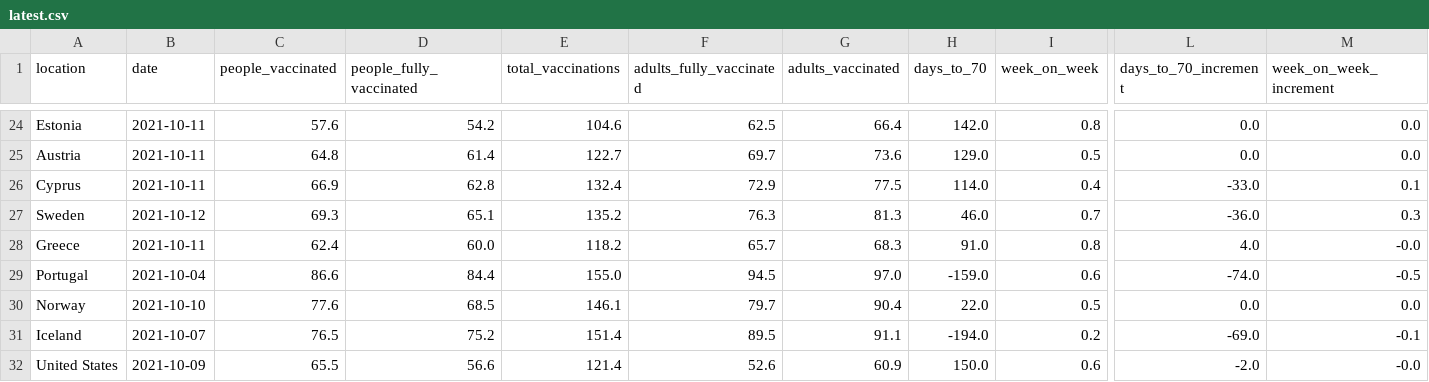
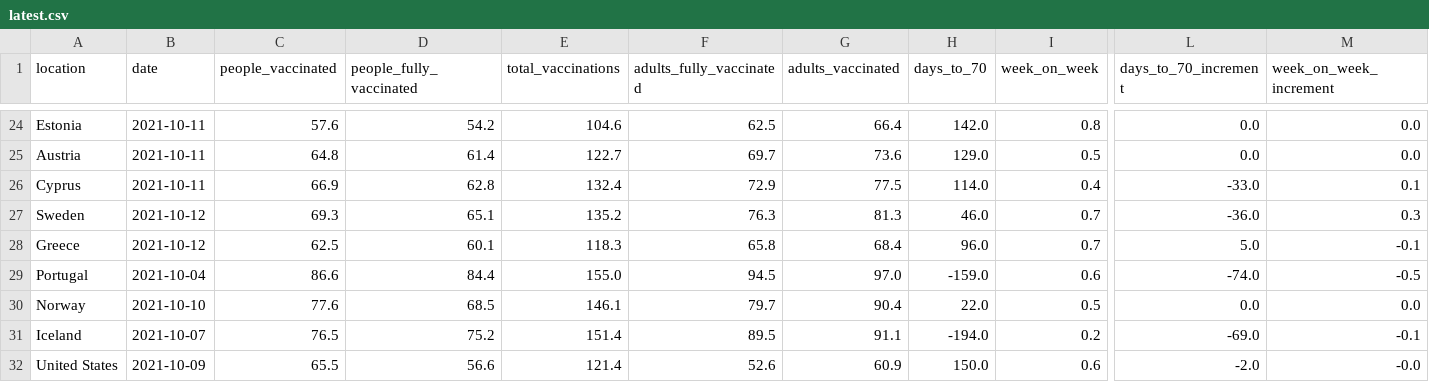
Before and after one commit to blasf1/covid_vaccine_progress_bot, a CSV file: latest.csv, drawn as a sheet; only a part is shown, gaps mark what is left out; the diff covers the shown part only; the diff names each change by its address in the sheet, - before the commit and + after, or states it on an @@ line.

Commit message:
[BOT] Update data and sources for website

```diff
--- a/latest.csv
+++ b/latest.csv
-B28 (date): 2021-10-11
+B28 (date): 2021-10-12
-C28 (people_vaccinated): 62.4
+C28 (people_vaccinated): 62.5
-D28 (people_fully_vaccinated): 60.0
+D28 (people_fully_vaccinated): 60.1
-E28 (total_vaccinations): 118.2
+E28 (total_vaccinations): 118.3
-F28 (adults_fully_vaccinated): 65.7
+F28 (adults_fully_vaccinated): 65.8
-G28 (adults_vaccinated): 68.3
+G28 (adults_vaccinated): 68.4
-H28 (days_to_70): 91.0
+H28 (days_to_70): 96.0
-I28 (week_on_week): 0.8
+I28 (week_on_week): 0.7
-L28 (days_to_70_increment): 4.0
+L28 (days_to_70_increment): 5.0
-M28 (week_on_week_increment): -0.0
+M28 (week_on_week_increment): -0.1
```
Also changed, not shown: 1 edited cell elsewhere in this file, 2 other files.
